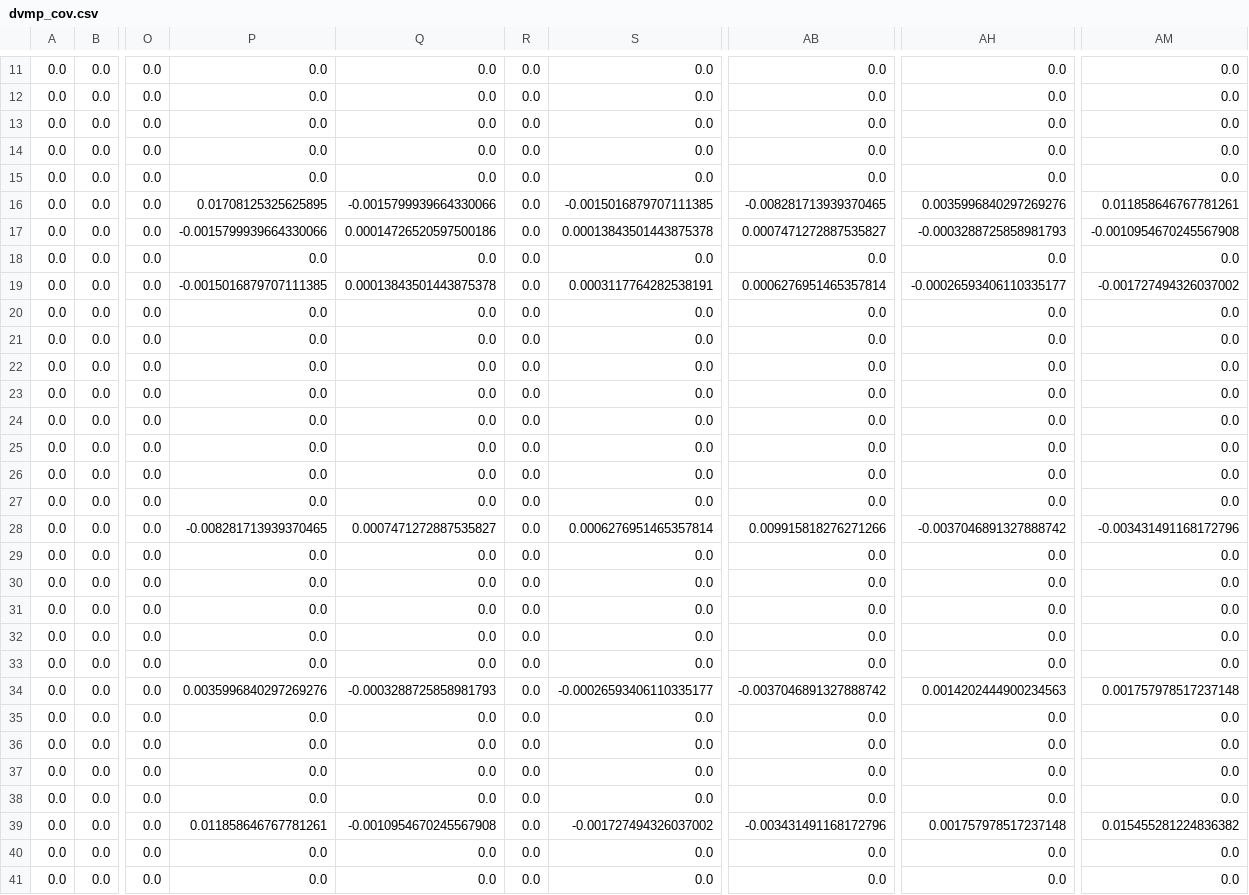
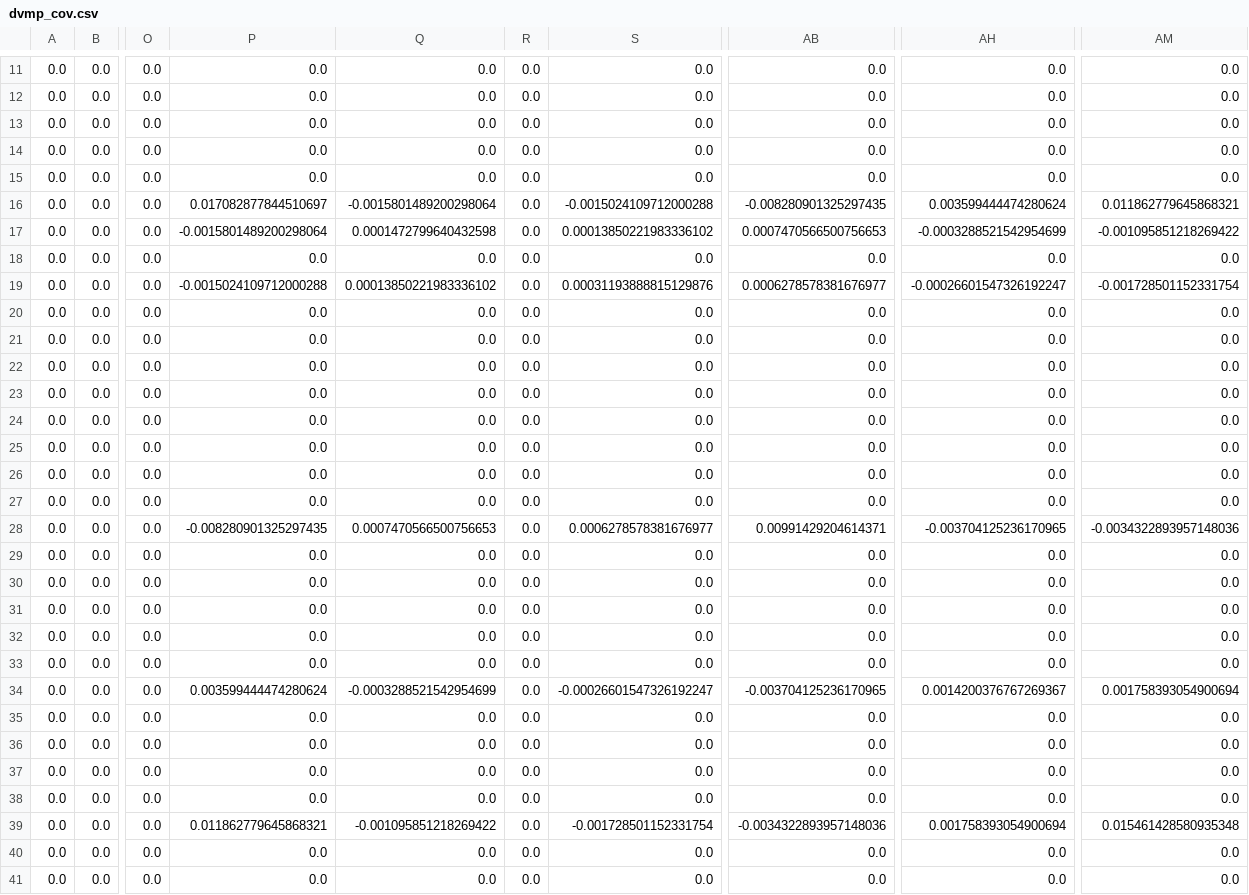
Before and after one commit to mgsantiago18/GUMP-Global-GPDs, a CSV file: GUMP_Output/dvmp_cov.csv, drawn as a sheet; only a part is shown, gaps mark what is left out; the diff names each change by its address in the sheet, - before the commit and + after, or states it on an @@ line.

```diff
--- a/GUMP_Output/dvmp_cov.csv
+++ b/GUMP_Output/dvmp_cov.csv
-P16: 0.01708125325625895
+P16: 0.017082877844510697
-Q16: -0.0015799939664330066
+Q16: -0.0015801489200298064
-S16: -0.0015016879707111385
+S16: -0.0015024109712000288
-AB16: -0.008281713939370465
+AB16: -0.008280901325297435
-AH16: 0.0035996840297269276
+AH16: 0.003599444474280624
-AM16: 0.011858646767781261
+AM16: 0.011862779645868321
-P17: -0.0015799939664330066
+P17: -0.0015801489200298064
-Q17: 0.00014726520597500186
+Q17: 0.0001472799640432598
-S17: 0.00013843501443875378
+S17: 0.00013850221983336102
-AB17: 0.0007471272887535827
+AB17: 0.0007470566500756653
-AH17: -0.0003288725858981793
+AH17: -0.0003288521542954699
-AM17: -0.0010954670245567908
+AM17: -0.001095851218269422
-P19: -0.0015016879707111385
+P19: -0.0015024109712000288
-Q19: 0.00013843501443875378
+Q19: 0.00013850221983336102
-S19: 0.0003117764282538191
+S19: 0.00031193888815129876
-AB19: 0.0006276951465357814
+AB19: 0.0006278578381676977
-AH19: -0.00026593406110335177
+AH19: -0.00026601547326192247
-AM19: -0.001727494326037002
+AM19: -0.001728501152331754
-P28: -0.008281713939370465
+P28: -0.008280901325297435
-Q28: 0.0007471272887535827
+Q28: 0.0007470566500756653
-S28: 0.0006276951465357814
+S28: 0.0006278578381676977
-AB28: 0.009915818276271266
+AB28: 0.00991429204614371
-AH28: -0.0037046891327888742
+AH28: -0.003704125236170965
-AM28: -0.003431491168172796
+AM28: -0.0034322893957148036
-P34: 0.0035996840297269276
+P34: 0.003599444474280624
-Q34: -0.0003288725858981793
+Q34: -0.0003288521542954699
-S34: -0.00026593406110335177
+S34: -0.00026601547326192247
-AB34: -0.0037046891327888742
+AB34: -0.003704125236170965
-AH34: 0.0014202444900234563
+AH34: 0.0014200376767269367
-AM34: 0.001757978517237148
+AM34: 0.001758393054900694
-P39: 0.011858646767781261
+P39: 0.011862779645868321
-Q39: -0.0010954670245567908
+Q39: -0.001095851218269422
-S39: -0.001727494326037002
+S39: -0.001728501152331754
-AB39: -0.003431491168172796
+AB39: -0.0034322893957148036
-AH39: 0.001757978517237148
+AH39: 0.001758393054900694
-AM39: 0.015455281224836382
+AM39: 0.015461428580935348
```
Also changed, not shown: GUMP_Params/Para_Unp.csv, 7 other files.
